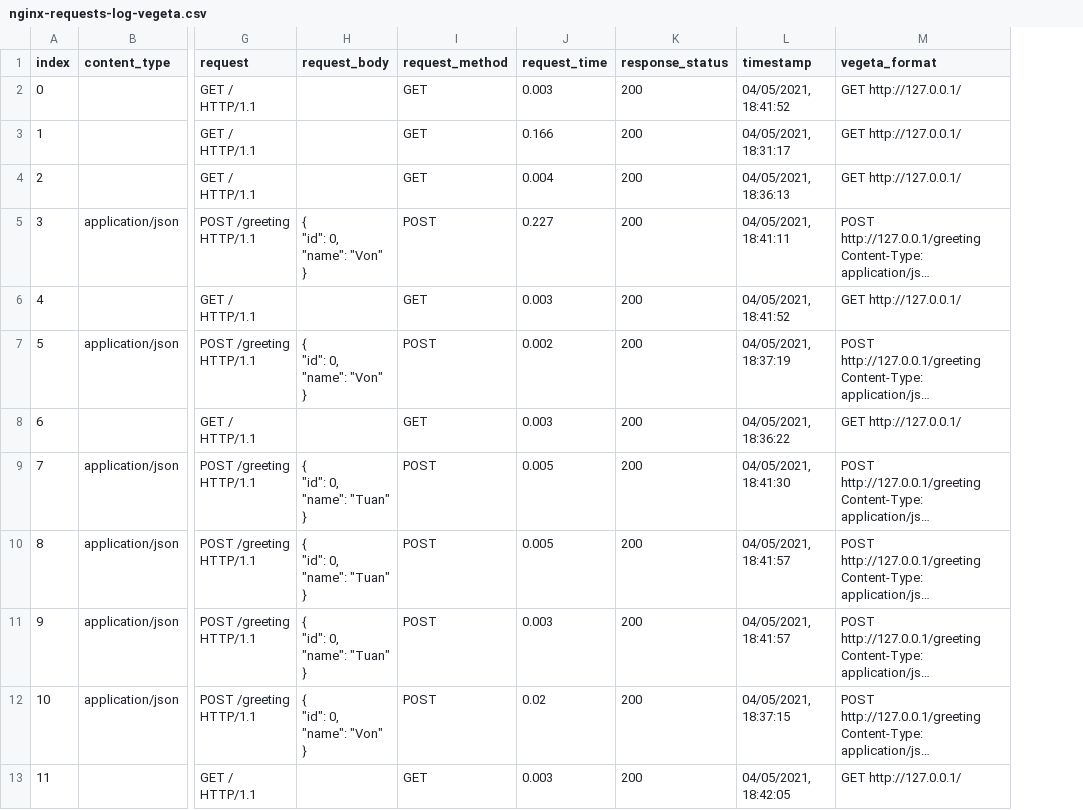
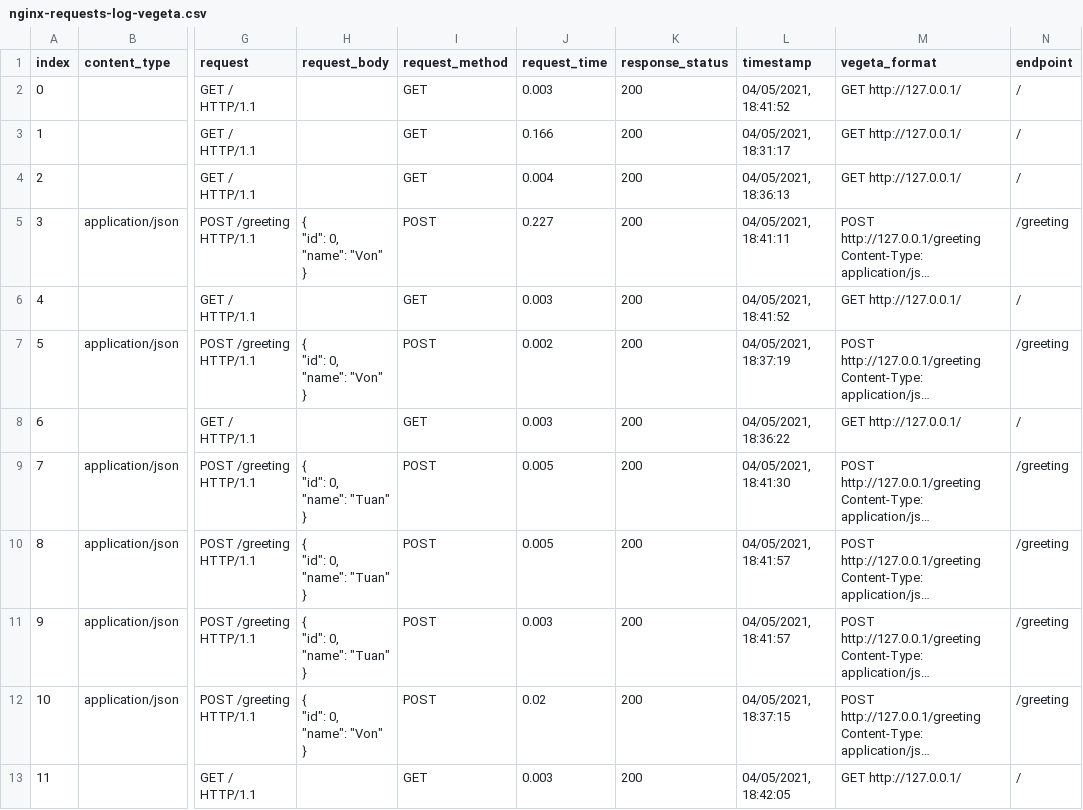
Before and after one commit to iamvon/enhance-web-load-testing, a CSV file: backend/graylog_to_vegeta/nginx-requests-log-vegeta.csv, drawn as a sheet; only a part is shown, gaps mark what is left out; long unchanged cells end in …; the diff names each change by its address in the sheet, - before the commit and + after, or states it on an @@ line.

Commit message:
[14-04-2021] Add plan list

```diff
--- a/backend/graylog_to_vegeta/nginx-requests-log-vegeta.csv
+++ b/backend/graylog_to_vegeta/nginx-requests-log-vegeta.csv
+column N (endpoint), rows 2-13: / | / | / | /greeting | / | /greeting | / | /greeting | /greeting | /greeting | /greeting | /
```
Also changed, not shown: 26 other files.
